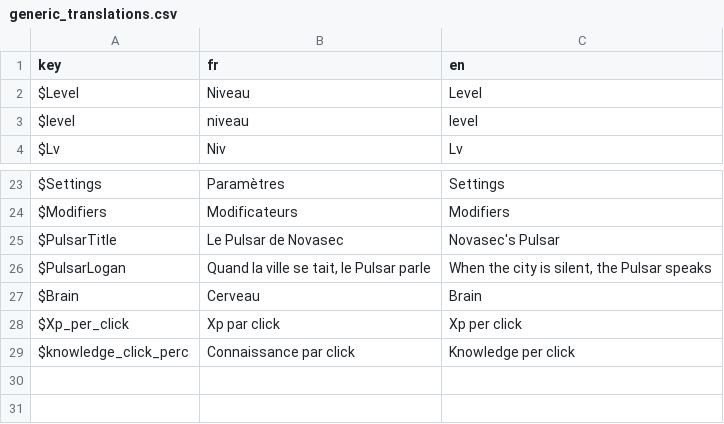
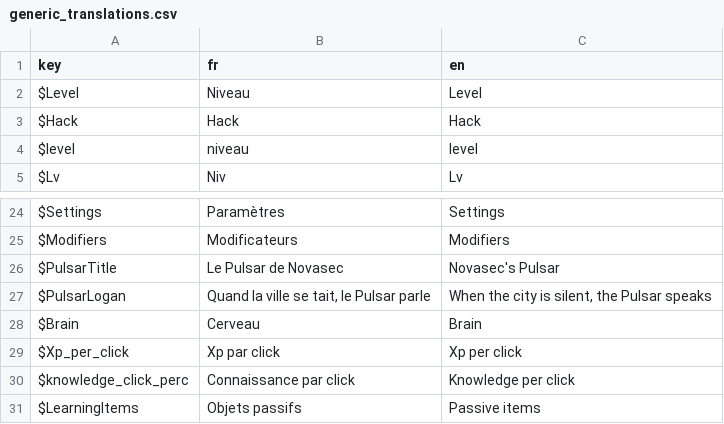
Before and after one commit to Proksimas/HackerIDLE, a CSV file: hackeridle/Game/Translations/generic_translations.csv, drawn as a sheet; only a part is shown, gaps mark what is left out.

```diff
--- a/hackeridle/Game/Translations/generic_translations.csv
+++ b/hackeridle/Game/Translations/generic_translations.csv
@@ -2,2 +2,3 @@ key;fr;en
 $Level;Niveau;Level
+$Hack;Hack;Hack
 $level;niveau;level
@@ -29 +30,2 @@ $Xp_per_click;Xp par click;Xp per click
 $knowledge_click_perc;Connaissance par click;Knowledge per click
+$LearningItems;Objets passifs;Passive items
```
Also changed, not shown: hackeridle/Game/Events/keys_events.csv, 6 other files.
